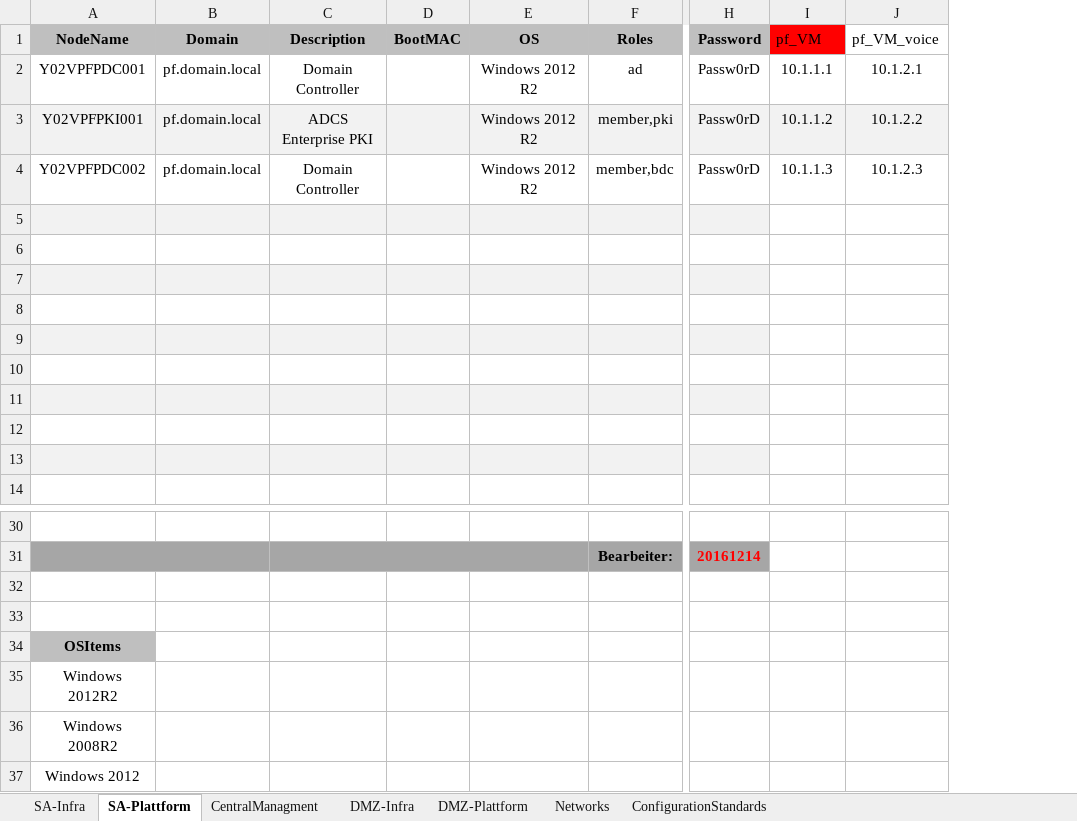
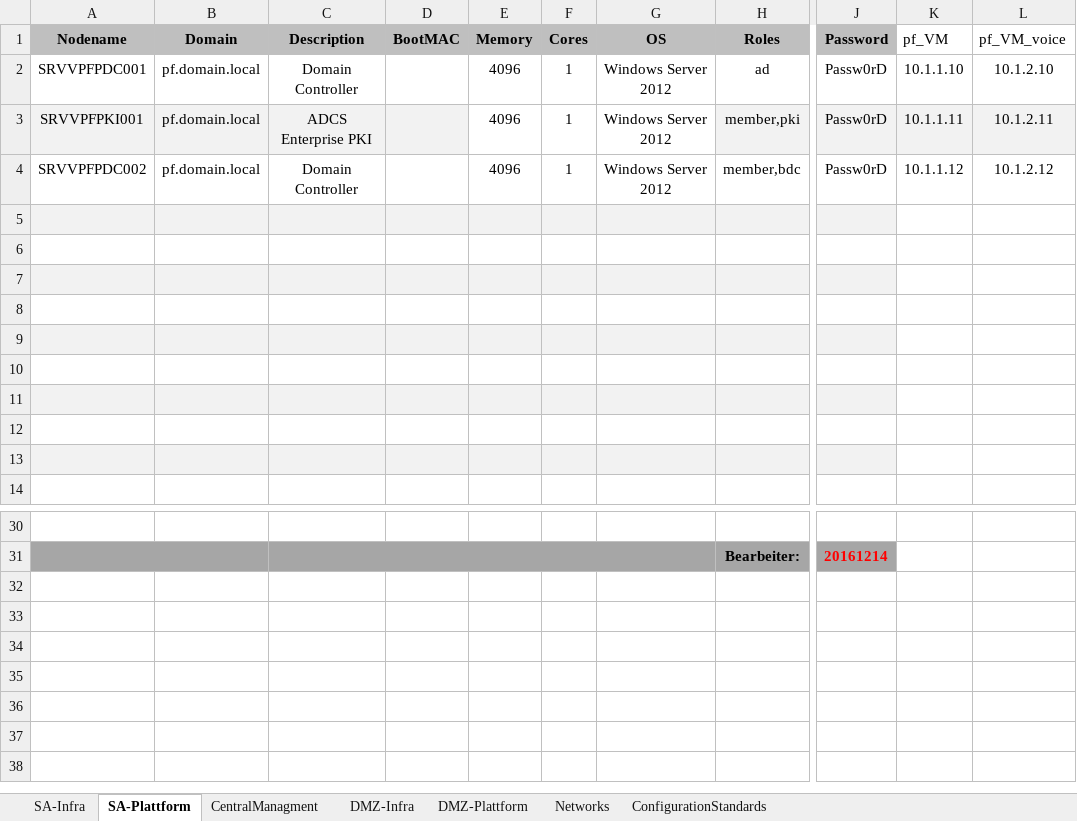
Before and after one commit to VOP556/create-lab, an Excel workbook: Configuration.xlsx, sheet SA-Plattform, drawn as a sheet; only a part is shown, gaps mark what is left out; values as stored, in another font and other column widths than the file's, no borders; removed rows and columns are numbered as before the commit, all else as after; rows hold the shown columns only; the diff names each change by its address in the sheet, - before the commit and + after, or states it on an @@ line.

```diff
--- a/Configuration.xlsx (sheet SA-Plattform)
+++ b/Configuration.xlsx (sheet SA-Plattform)
-column A (NodeName), rows 2-4: Y02VPFPDC001 | Y02VPFPKI001 | Y02VPFPDC002
+column A (Nodename), rows 2-4: SRVVPFPDC001 | SRVVPFPKI001 | SRVVPFPDC002
+column E (Memory), rows 2-4: all 4096
+column F (Cores), rows 2-4: all 1
-K1 fill: #FF0000
+K1 fill: none
-G2:G4 (OS): Windows 2012 R2
+G2:G4 (OS): Windows Server 2012
-K2 (pf_VM): 10.1.1.1
+K2 (pf_VM): 10.1.1.10
-L2 (pf_VM_voice): 10.1.2.1
+L2 (pf_VM_voice): 10.1.2.10
-G3 fill: #F2F2F2
+G3 fill: none
-K3 (pf_VM): 10.1.1.2
+K3 (pf_VM): 10.1.1.11
-L3 (pf_VM_voice): 10.1.2.2
+L3 (pf_VM_voice): 10.1.2.11
-K4 (pf_VM): 10.1.1.3
+K4 (pf_VM): 10.1.1.12
-L4 (pf_VM_voice): 10.1.2.3
+L4 (pf_VM_voice): 10.1.2.12
-row 32: (empty)
-row 33: (empty)
-row 34: OSItems
-row 35: Windows 2012R2
-row 36: Windows 2008R2
-row 37: Windows 2012
```
Also changed, not shown: sheet CentralManagment, sheet Networks, sheet ConfigurationStandards, sheet SA-Infra, sheet DMZ-Infra, sheet DMZ-Plattform, hidden cells, 2 other files.
